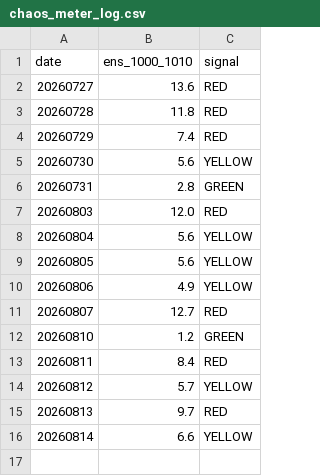
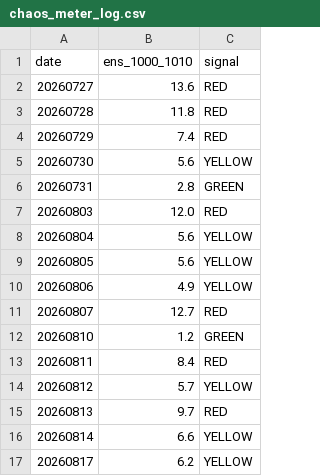
Before and after one commit to kjh950526-create/NQ_Research, a CSV file: chaos_meter_log.csv, drawn as a sheet; the diff names each change by its address in the sheet, - before the commit and + after, or states it on an @@ line.

```diff
--- a/chaos_meter_log.csv
+++ b/chaos_meter_log.csv
+row 17: 20260817 | 6.2 | YELLOW
```
Also changed, not shown: Journal_v3 - journal.csv, 3 other files.
